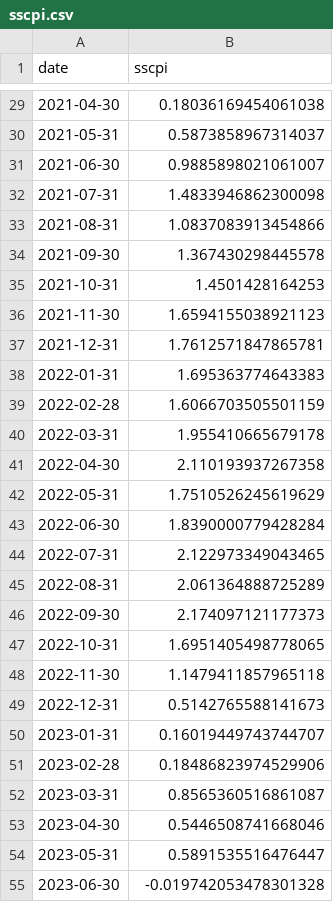
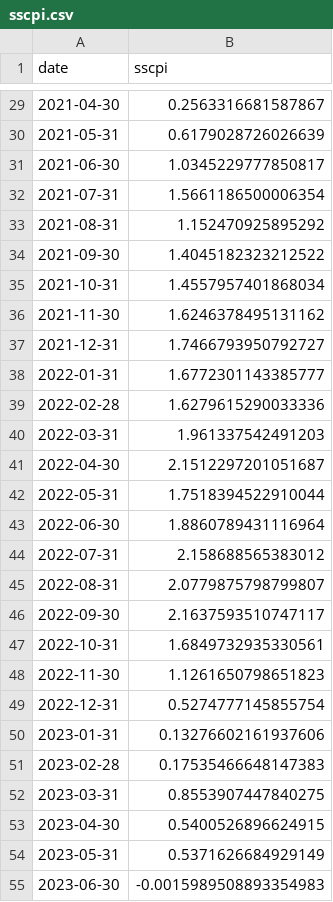
Before and after one commit to SSCPI/SSCPI.github.io, a CSV file: sscpi.csv, drawn as a sheet; only a part is shown, gaps mark what is left out; the diff covers the shown part only.

```diff
--- a/sscpi.csv
+++ b/sscpi.csv
@@ -29,27 +29,27 @@ date,sscpi
-2021-04-30,0.18036169454061038
-2021-05-31,0.5873858967314037
-2021-06-30,0.9885898021061007
-2021-07-31,1.4833946862300098
-2021-08-31,1.0837083913454866
-2021-09-30,1.367430298445578
-2021-10-31,1.4501428164253
-2021-11-30,1.6594155038921123
-2021-12-31,1.7612571847865781
-2022-01-31,1.695363774643383
-2022-02-28,1.6066703505501159
-2022-03-31,1.955410665679178
-2022-04-30,2.110193937267358
-2022-05-31,1.7510526245619629
-2022-06-30,1.8390000779428284
-2022-07-31,2.122973349043465
-2022-08-31,2.061364888725289
-2022-09-30,2.174097121177373
-2022-10-31,1.6951405498778065
-2022-11-30,1.1479411857965118
-2022-12-31,0.5142765588141673
-2023-01-31,0.16019449743744707
-2023-02-28,0.18486823974529906
-2023-03-31,0.8565360516861087
-2023-04-30,0.5446508741668046
-2023-05-31,0.5891535516476447
-2023-06-30,-0.019742053478301328
+2021-04-30,0.2563316681587867
+2021-05-31,0.6179028726026639
+2021-06-30,1.0345229777850817
+2021-07-31,1.5661186500006354
+2021-08-31,1.152470925895292
+2021-09-30,1.4045182323212522
+2021-10-31,1.4557957401868034
+2021-11-30,1.6246378495131162
+2021-12-31,1.7466793950792727
+2022-01-31,1.6772301143385777
+2022-02-28,1.6279615290033336
+2022-03-31,1.961337542491203
+2022-04-30,2.1512297201051687
+2022-05-31,1.7518394522910044
+2022-06-30,1.8860789431116964
+2022-07-31,2.158688565383012
+2022-08-31,2.0779875798799807
+2022-09-30,2.1637593510747117
+2022-10-31,1.6849732935330561
+2022-11-30,1.1261650798651823
+2022-12-31,0.5274777145855754
+2023-01-31,0.13276602161937606
+2023-02-28,0.17535466648147383
+2023-03-31,0.8553907447840275
+2023-04-30,0.5400526896624915
+2023-05-31,0.5371626684929149
+2023-06-30,-0.0015989508893354983
```
Also changed, not shown: 1 added row and 63 edited cells elsewhere in this file.
